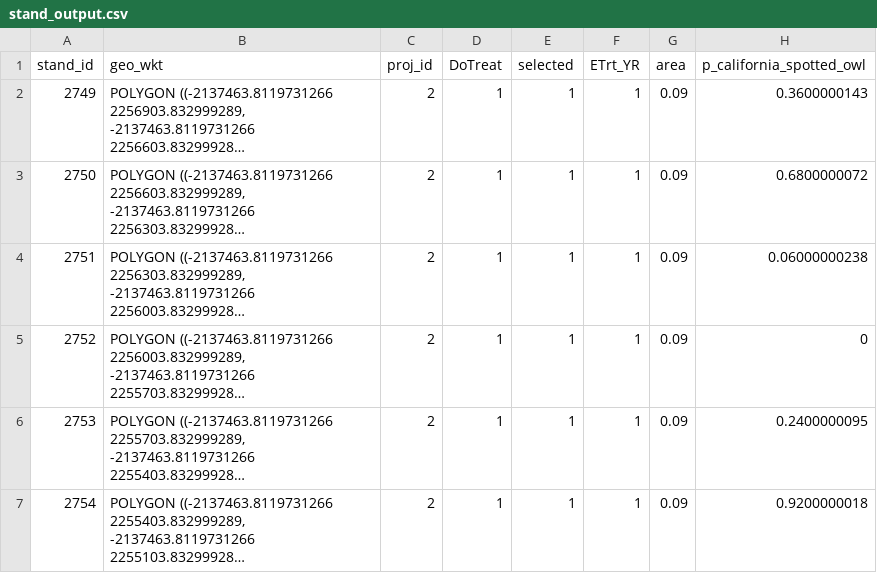
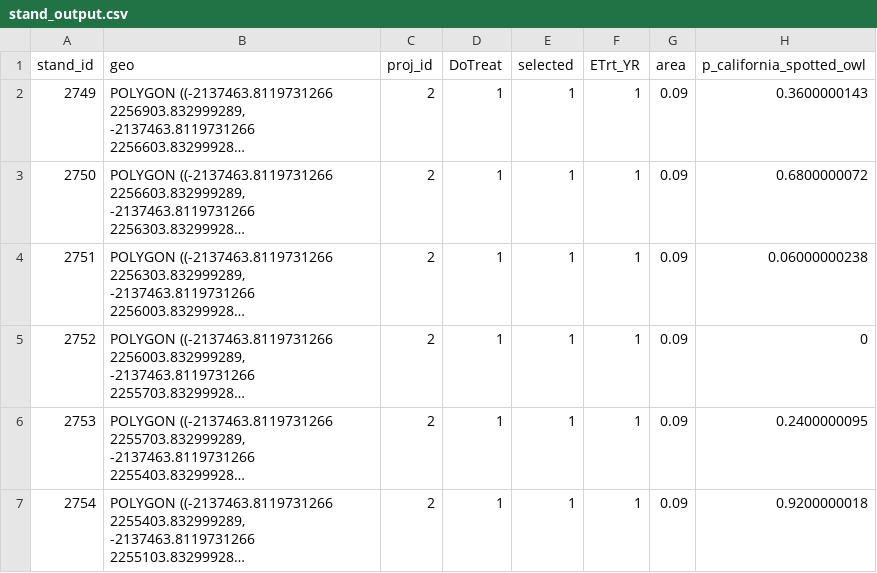
Before and after one commit to OurPlanscape/Planscape, a CSV file: src/planscape_r_conda/stand_output.csv, drawn as a sheet; only a part is shown; long unchanged cells end in …; the diff names each change by its address in the sheet, - before the commit and + after, or states it on an @@ line.

Commit message:
fix header

```diff
--- a/src/planscape_r_conda/stand_output.csv
+++ b/src/planscape_r_conda/stand_output.csv
-B1: geo_wkt
+B1: geo
```
